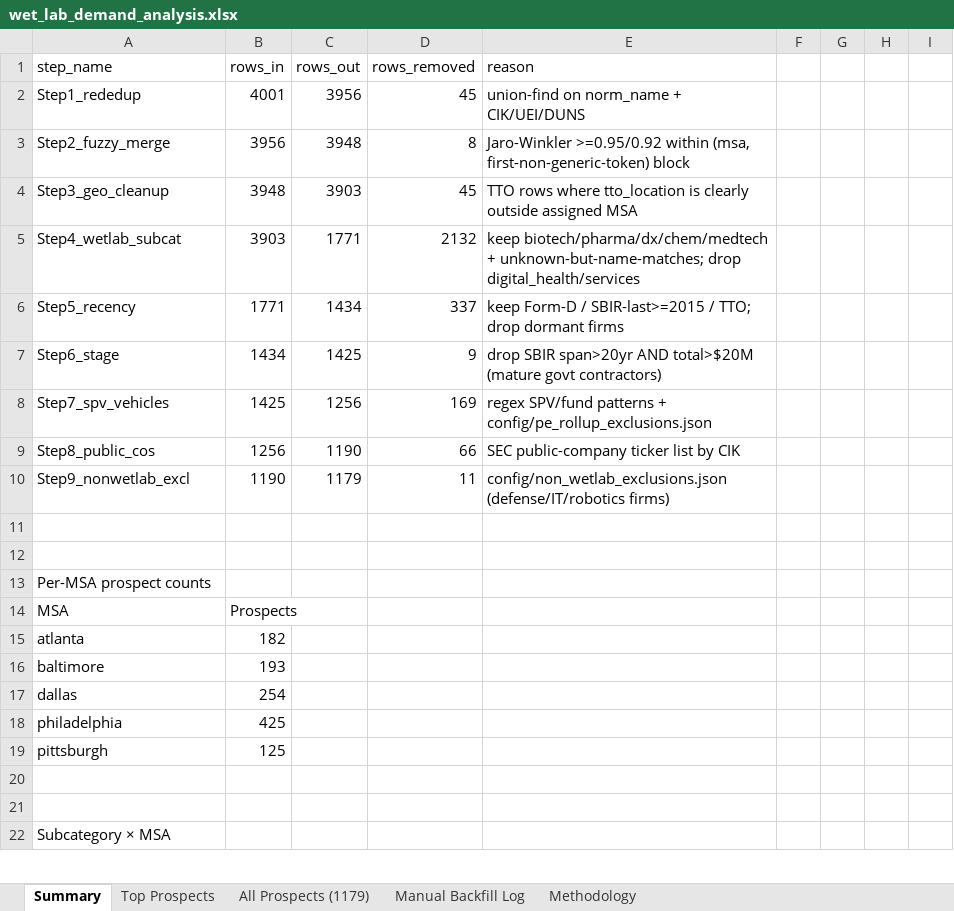
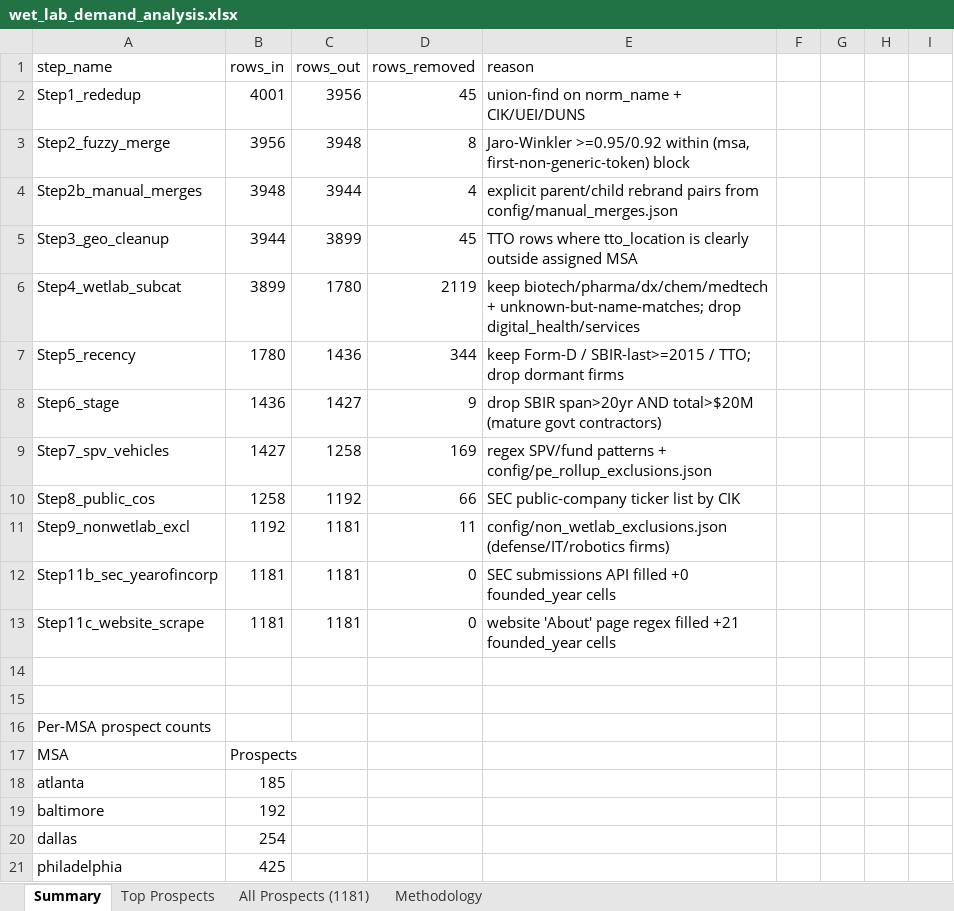
Before and after one commit to Pushks18/Wet-Lab-msa, an Excel workbook: output/wet_lab_demand_analysis.xlsx, sheet Summary, drawn as a sheet; only a part is shown; the shorter side is filled out with more unchanged rows; values as stored, in another font and other column widths than the file's, no borders; removed rows and columns are numbered as before the commit, all else as after; the diff covers the shown part only; the diff names each change by its address in the sheet, - before the commit and + after, or states it on an @@ line.

Commit message:
Phase 9 enrichment: parent/child merges, broader keywords, founded_year backfill
- Step 2b manual merges (config/manual_merges.json): collapse 4 parent/child
  rebrand pairs the fuzzy step misses — FlowMetric, Nanoscope, Nava, Gladius.
- Phase 8 keyword broadening: catch biomed*, bioscience, biolog*, protein,
  microbi*, bioengineer, nanotech*, cardio*, dental, orthopedic, catheter,
  stent, prosthe*, infusion. Reclassifies Ondine Biomedical et al. from
  unknown -> medtech/biotech/chemistry.
- Step 11b SEC submissions API enrichment for blank founded_year (cached;
  empirical 0 hits — SEC doesn't expose yearOfIncorp for private filers).
- Step 11c company-website /about page scrape, regex-anchored on
  Founded/Established/Since/Incorporated YYYY. Cached. Fills 21 cells.
- 43 new manual_backfill_log.csv entries with citations (Wikipedia, Crunchbase,
  PitchBook, company About pages, SEC S-1s) for high-priority private cos
  lacking a website.

Final wet-lab prospects: 1,179 -> 1,181 (+2 net after broader keywords - merges).
Founded-year coverage: 706/1,179 (60%) -> 769/1,181 (65%).

Refresh stale row counts across CLAUDE.md, README.md, HOW_TO_VERIFY.md,
MANAGER_QNA.md, and the HOW_TO_VERIFY template in phase9_verify.py
(3,563 startups -> 4,001; 3,754 entities -> 4,294; 816 prospects -> 1,181).

```diff
--- a/output/wet_lab_demand_analysis.xlsx (sheet Summary)
+++ b/output/wet_lab_demand_analysis.xlsx (sheet Summary)
-sheet tab: All Prospects (1179)
+sheet tab: All Prospects (1181)
-sheet tab: Manual Backfill Log
-A4 (step_name): Step3_geo_cleanup
+A4 (step_name): Step2b_manual_merges
-C4 (rows_out): 3903
+C4 (rows_out): 3944
-D4 (rows_removed): 45
+D4 (rows_removed): 4
-E4 (reason): TTO rows where tto_location is clearly outside assigned MSA
+E4 (reason): explicit parent/child rebrand pairs from config/manual_merges.json
-row 5: Step4_wetlab_subcat | 3903 | 1771 | 2132 | keep biotech/pharma/dx/chem/medtech + unknown-but-name-matches; drop digital_health/services
-row 6: Step5_recency | 1771 | 1434 | 337 | keep Form-D / SBIR-last>=2015 / TTO; drop dormant firms
+row 5: Step3_geo_cleanup | 3944 | 3899 | 45 | TTO rows where tto_location is clearly outside assigned MSA
+row 6: Step4_wetlab_subcat | 3899 | 1780 | 2119 | keep biotech/pharma/dx/chem/medtech + unknown-but-name-matches; drop digital_health/services
+row 7: Step5_recency | 1780 | 1436 | 344 | keep Form-D / SBIR-last>=2015 / TTO; drop dormant firms
-B8 (rows_in): 1434
+B8 (rows_in): 1436
-C8 (rows_out): 1425
+C8 (rows_out): 1427
-B9 (rows_in): 1425
+B9 (rows_in): 1427
-C9 (rows_out): 1256
+C9 (rows_out): 1258
-B10 (rows_in): 1256
+B10 (rows_in): 1258
-C10 (rows_out): 1190
+C10 (rows_out): 1192
-B11 (rows_in): 1190
+B11 (rows_in): 1192
-C11 (rows_out): 1179
+C11 (rows_out): 1181
+row 12: Step11b_sec_yearofincorp | 1181 | 1181 | 0 | SEC submissions API filled +0 founded_year cells
+row 13: Step11c_website_scrape | 1181 | 1181 | 0 | website 'About' page regex filled +21 founded_year cells
-B18 (rows_in): 182
+B18 (rows_in): 185
-B19 (rows_in): 193
+B19 (rows_in): 192
```
Also changed, not shown: 27 edited cells elsewhere in this sheet, sheet Top Prospects, sheet All Prospects (1181), sheet Methodology, output/companies_final.xlsx, output/companies_final_startups_only.xlsx, 20 other files.
